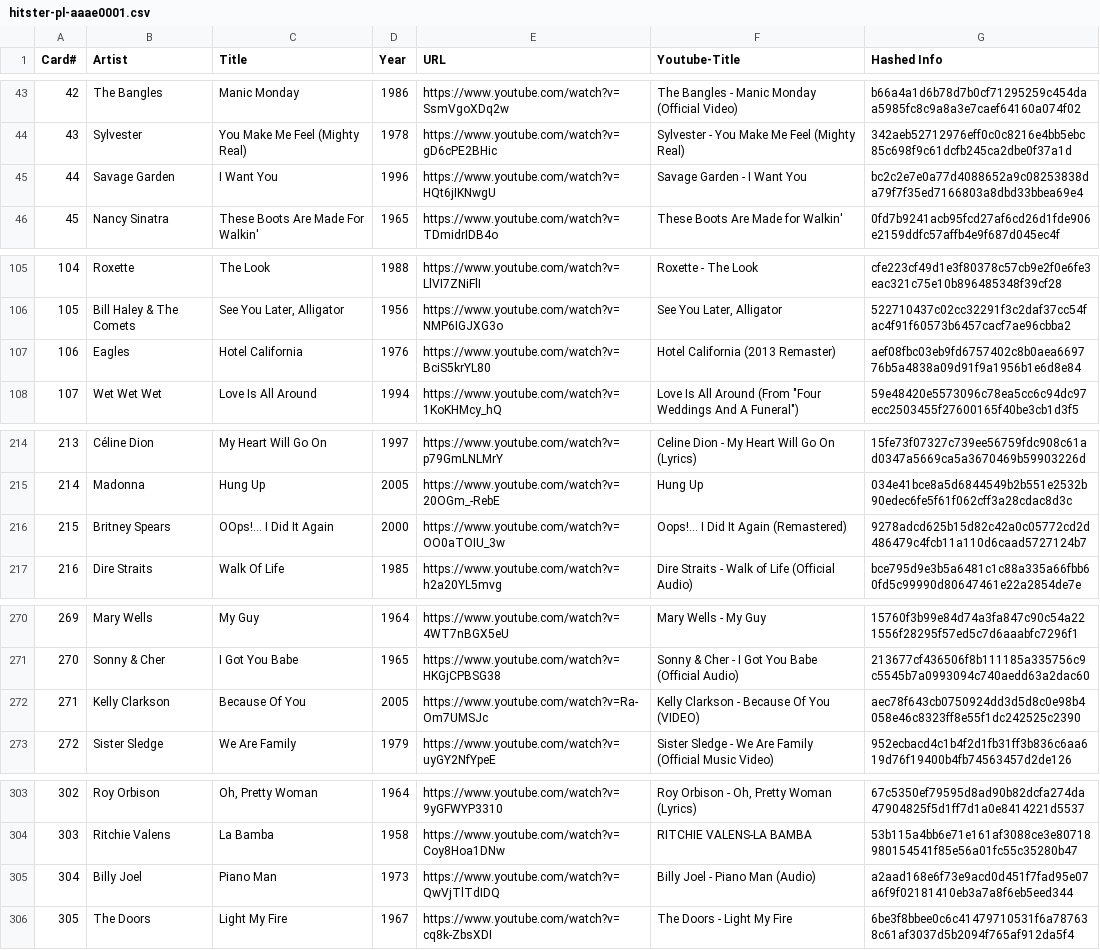
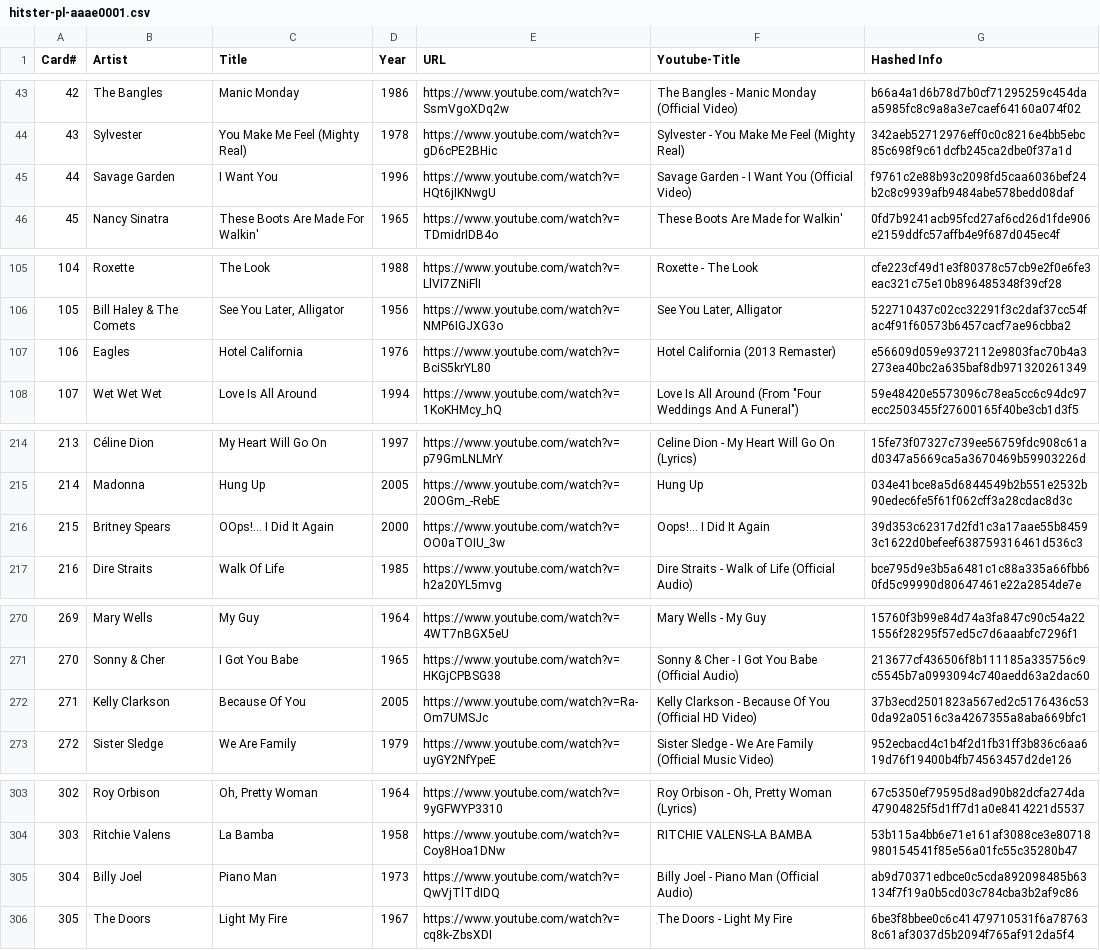
Before and after one commit to andygruber/songseeker-hitster-playlists, a CSV file: hitster-pl-aaae0001.csv, drawn as a sheet; only a part is shown, gaps mark what is left out; the diff covers the shown part only.

```diff
--- a/hitster-pl-aaae0001.csv
+++ b/hitster-pl-aaae0001.csv
@@ -44,3 +44,3 @@ Card#,Artist,Title,Year,URL,Youtube-Title,Hashed Info
 43,Sylvester,You Make Me Feel (Mighty Real),1978,https://www.youtube.com/watch?v=gD6cPE2BHic,Sylvester - You Make Me Feel (Mighty Real),342aeb52712976eff0c0c8216e4bb5ebc85c698f9c61dcfb245ca2dbe0f37a1d
-44,Savage Garden,I Want You,1996,https://www.youtube.com/watch?v=HQt6jIKNwgU,Savage Garden - I Want You,bc2c2e7e0a77d4088652a9c08253838da79f7f35ed7166803a8dbd33bbea69e4
+44,Savage Garden,I Want You,1996,https://www.youtube.com/watch?v=HQt6jIKNwgU,Savage Garden - I Want You (Official Video),f9761c2e88b93c2098fd5caa6036bef24b2c8c9939afb9484abe578bedd08daf
 45,Nancy Sinatra,These Boots Are Made For Walkin',1965,https://www.youtube.com/watch?v=TDmidrIDB4o,These Boots Are Made for Walkin',0fd7b9241acb95fcd27af6cd26d1fde906e2159ddfc57affb4e9f687d045ec4f
@@ -106,3 +106,3 @@ Card#,Artist,Title,Year,URL,Youtube-Title,Hashed Info
 105,Bill Haley & The Comets,"See You Later, Alligator",1956,https://www.youtube.com/watch?v=NMP6IGJXG3o,"See You Later, Alligator",522710437c02cc32291f3c2daf37cc54fac4f91f60573b6457cacf7ae96cbba2
-106,Eagles,Hotel California,1976,https://www.youtube.com/watch?v=BciS5krYL80,Hotel California (2013 Remaster),aef08fbc03eb9fd6757402c8b0aea669776b5a4838a09d91f9a1956b1e6d8e84
+106,Eagles,Hotel California,1976,https://www.youtube.com/watch?v=BciS5krYL80,Hotel California (2013 Remaster),e56609d059e9372112e9803fac70b4a3273ea40bc2a635baf8db971320261349
 107,Wet Wet Wet,Love Is All Around,1994,https://www.youtube.com/watch?v=1KoKHMcy_hQ,"Love Is All Around (From ""Four Weddings And A Funeral"")",59e48420e5573096c78ea5cc6c94dc97ecc2503455f27600165f40be3cb1d3f5
@@ -215,3 +215,3 @@ Card#,Artist,Title,Year,URL,Youtube-Title,Hashed Info
 214,Madonna,Hung Up,2005,https://www.youtube.com/watch?v=20OGm_-RebE,Hung Up,034e41bce8a5d6844549b2b551e2532b90edec6fe5f61f062cff3a28cdac8d3c
-215,Britney Spears,OOps!... I Did It Again,2000,https://www.youtube.com/watch?v=OO0aTOIU_3w,Oops!... I Did It Again (Remastered),9278adcd625b15d82c42a0c05772cd2d486479c4fcb11a110d6caad5727124b7
+215,Britney Spears,OOps!... I Did It Again,2000,https://www.youtube.com/watch?v=OO0aTOIU_3w,Oops!... I Did It Again,39d353c62317d2fd1c3a17aae55b84593c1622d0befeef638759316461d536c3
 216,Dire Straits,Walk Of Life,1985,https://www.youtube.com/watch?v=h2a20YL5mvg,Dire Straits - Walk of Life (Official Audio),bce795d9e3b5a6481c1c88a335a66fbb60fd5c99990d80647461e22a2854de7e
@@ -271,3 +271,3 @@ Card#,Artist,Title,Year,URL,Youtube-Title,Hashed Info
 270,Sonny & Cher,I Got You Babe,1965,https://www.youtube.com/watch?v=HKGjCPBSG38,Sonny & Cher - I Got You Babe (Official Audio),213677cf436506f8b111185a335756c9c5545b7a0993094c740aedd63a2dac60
-271,Kelly Clarkson,Because Of You,2005,https://www.youtube.com/watch?v=Ra-Om7UMSJc,Kelly Clarkson - Because Of You (VIDEO),aec78f643cb0750924dd3d5d8c0e98b4058e46c8323ff8e55f1dc242525c2390
+271,Kelly Clarkson,Because Of You,2005,https://www.youtube.com/watch?v=Ra-Om7UMSJc,Kelly Clarkson - Because Of You (Official HD Video),37b3ecd2501823a567ed2c5176436c530da92a0516c3a4267355a8aba669bfc1
 272,Sister Sledge,We Are Family,1979,https://www.youtube.com/watch?v=uyGY2NfYpeE,Sister Sledge - We Are Family (Official Music Video),952ecbacd4c1b4f2d1fb31ff3b836c6aa619d76f19400b4fb74563457d2de126
@@ -304,3 +304,3 @@ Card#,Artist,Title,Year,URL,Youtube-Title,Hashed Info
 303,Ritchie Valens,La Bamba,1958,https://www.youtube.com/watch?v=Coy8Hoa1DNw,RITCHIE VALENS-LA BAMBA,53b115a4bb6e71e161af3088ce3e80718980154541f85e56a01fc55c35280b47
-304,Billy Joel,Piano Man,1973,https://www.youtube.com/watch?v=QwVjTlTdIDQ,Billy Joel - Piano Man (Audio),a2aad168e6f73e9acd0d451f7fad95e07a6f9f02181410eb3a7a8f6eb5eed344
+304,Billy Joel,Piano Man,1973,https://www.youtube.com/watch?v=QwVjTlTdIDQ,Billy Joel - Piano Man (Official Audio),ab9d70371edbce0c5cda892098485b63134f7f19a0b5cd03c784cba3b2af9c86
 305,The Doors,Light My Fire,1967,https://www.youtube.com/watch?v=cq8k-ZbsXDI,The Doors - Light My Fire,6be3f8bbee0c6c41479710531f6a787638c61af3037d5b2094f765af912da5f4
```
Also changed, not shown: 1 added row, 1 removed row, 1 moved row and 13 edited cells elsewhere in this file, hitster-hu-aaae0003.csv.
